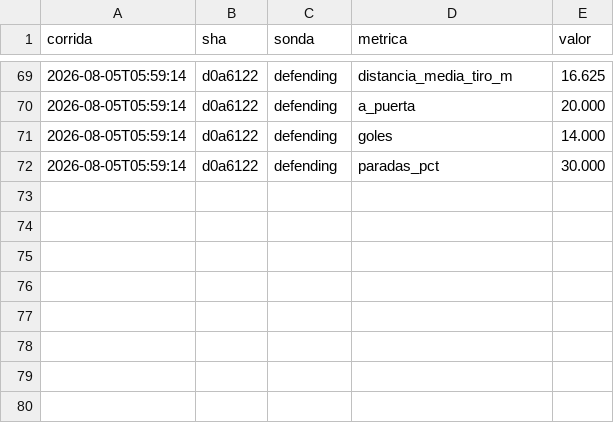
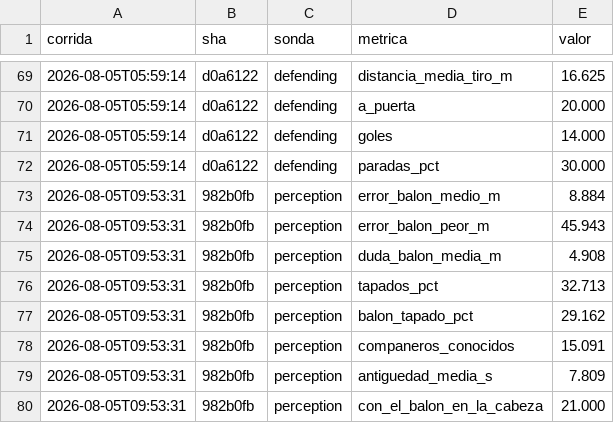
Before and after one commit to Uneven3/simulador-futbol, a CSV file: measurements/probes.csv, drawn as a sheet; only a part is shown, gaps mark what is left out; the diff names each change by its address in the sheet, - before the commit and + after, or states it on an @@ line.

```diff
--- a/measurements/probes.csv
+++ b/measurements/probes.csv
+row 73: 2026-08-05T09:53:31 | 982b0fb | perception | error_balon_medio_m | 8.884
+row 74: 2026-08-05T09:53:31 | 982b0fb | perception | error_balon_peor_m | 45.943
+row 75: 2026-08-05T09:53:31 | 982b0fb | perception | duda_balon_media_m | 4.908
+row 76: 2026-08-05T09:53:31 | 982b0fb | perception | tapados_pct | 32.713
+row 77: 2026-08-05T09:53:31 | 982b0fb | perception | balon_tapado_pct | 29.162
+row 78: 2026-08-05T09:53:31 | 982b0fb | perception | companeros_conocidos | 15.091
+row 79: 2026-08-05T09:53:31 | 982b0fb | perception | antiguedad_media_s | 7.809
+row 80: 2026-08-05T09:53:31 | 982b0fb | perception | con_el_balon_en_la_cabeza | 21.000
```
Also changed, not shown: 12 other files.
